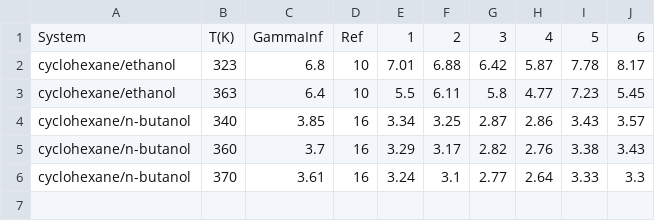
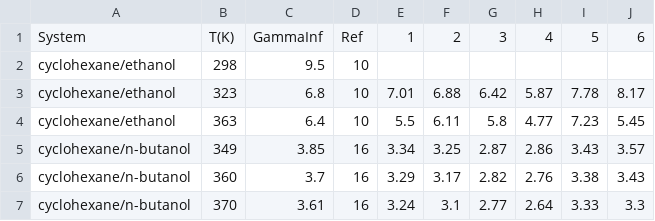
Before and after one commit to gjuhasz/jcosmo, a CSV file: trunk/cosmosrc/idac/CycloAlkane-Alcohol.csv, drawn as a sheet.

```diff
--- a/trunk/cosmosrc/idac/CycloAlkane-Alcohol.csv
+++ b/trunk/cosmosrc/idac/CycloAlkane-Alcohol.csv
@@ -1,5 +1,6 @@
 System,T(K),GammaInf,Ref,1,2,3,4,5,6
+cyclohexane/ethanol,298,9.5,10
 cyclohexane/ethanol,323,6.8,10,7.01,6.88,6.42,5.87,7.78,8.17
 cyclohexane/ethanol,363,6.4,10,5.5,6.11,5.8,4.77,7.23,5.45
-cyclohexane/n-butanol,340,3.85,16,3.34,3.25,2.87,2.86,3.43,3.57
+cyclohexane/n-butanol,349,3.85,16,3.34,3.25,2.87,2.86,3.43,3.57
 cyclohexane/n-butanol,360,3.7,16,3.29,3.17,2.82,2.76,3.38,3.43
```
Also changed, not shown: trunk/cosmosrc/idac/Alkane-AlkylHalide.csv, trunk/cosmosrc/idac/Alkane-Ketone.csv, 45 other files.
